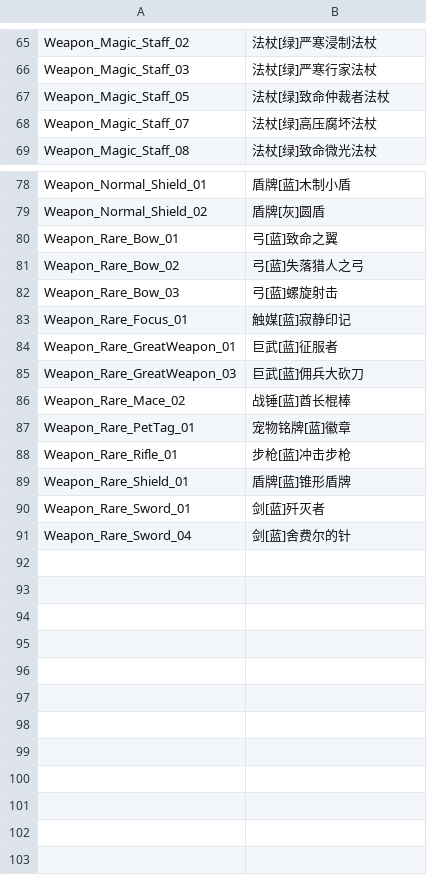
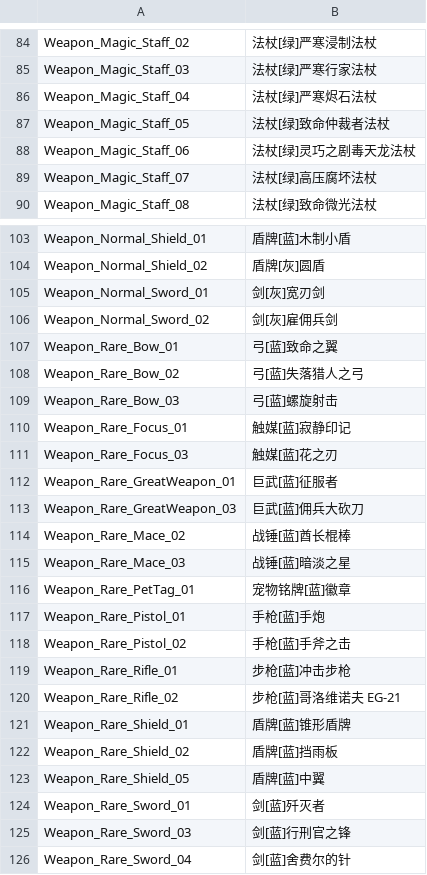
Before and after one commit to Jackxwb/torchlight-3-save-editor, a CSV file: ui/data/itemDataRow.csv, drawn as a sheet; only a part is shown, gaps mark what is left out; the diff covers the shown part only.

Commit message:
[游戏翻译数据更新维护] affixName.csv，增加 灰色词条0条，绿色词条0条，蓝色词条0条，传奇词条10条，其他词条14条 itemDataRow.csv，增加 灰色装备8条，绿色装备6条，蓝色装备12条，传奇装备8条，其他装备1条，修改 其他装备1条

```diff
--- a/ui/data/itemDataRow.csv
+++ b/ui/data/itemDataRow.csv
@@ -66,3 +85,5 @@ Weapon_Magic_Staff_02,法杖[绿]严寒浸制法杖
 Weapon_Magic_Staff_03,法杖[绿]严寒行家法杖
+Weapon_Magic_Staff_04,法杖[绿]严寒烬石法杖
 Weapon_Magic_Staff_05,法杖[绿]致命仲裁者法杖
+Weapon_Magic_Staff_06,法杖[绿]灵巧之剧毒天龙法杖
 Weapon_Magic_Staff_07,法杖[绿]高压腐坏法杖
@@ -79,2 +104,4 @@ Weapon_Normal_Shield_01,盾牌[蓝]木制小盾
 Weapon_Normal_Shield_02,盾牌[灰]圆盾
+Weapon_Normal_Sword_01,剑[灰]宽刃剑
+Weapon_Normal_Sword_02,剑[灰]雇佣兵剑
 Weapon_Rare_Bow_01,弓[蓝]致命之翼
@@ -83,2 +110,3 @@ Weapon_Rare_Bow_03,弓[蓝]螺旋射击
 Weapon_Rare_Focus_01,触媒[蓝]寂静印记
+Weapon_Rare_Focus_03,触媒[蓝]花之刃
 Weapon_Rare_GreatWeapon_01,巨武[蓝]征服者
@@ -86,6 +114,13 @@ Weapon_Rare_GreatWeapon_03,巨武[蓝]佣兵大砍刀
 Weapon_Rare_Mace_02,战锤[蓝]酋长棍棒
+Weapon_Rare_Mace_03,战锤[蓝]暗淡之星
 Weapon_Rare_PetTag_01,宠物铭牌[蓝]徽章
+Weapon_Rare_Pistol_01,手枪[蓝]手炮
+Weapon_Rare_Pistol_02,手枪[蓝]手斧之击
 Weapon_Rare_Rifle_01,步枪[蓝]冲击步枪
+Weapon_Rare_Rifle_02,步枪[蓝]哥洛维诺夫 EG-21
 Weapon_Rare_Shield_01,盾牌[蓝]锥形盾牌
+Weapon_Rare_Shield_02,盾牌[蓝]挡雨板
+Weapon_Rare_Shield_05,盾牌[蓝]中翼
 Weapon_Rare_Sword_01,剑[蓝]歼灭者
+Weapon_Rare_Sword_03,剑[蓝]行刑官之锋
 Weapon_Rare_Sword_04,剑[蓝]舍费尔的针
```
Also changed, not shown: 23 added rows and 1 edited cell elsewhere in this file, ui/data/affixName.csv.
